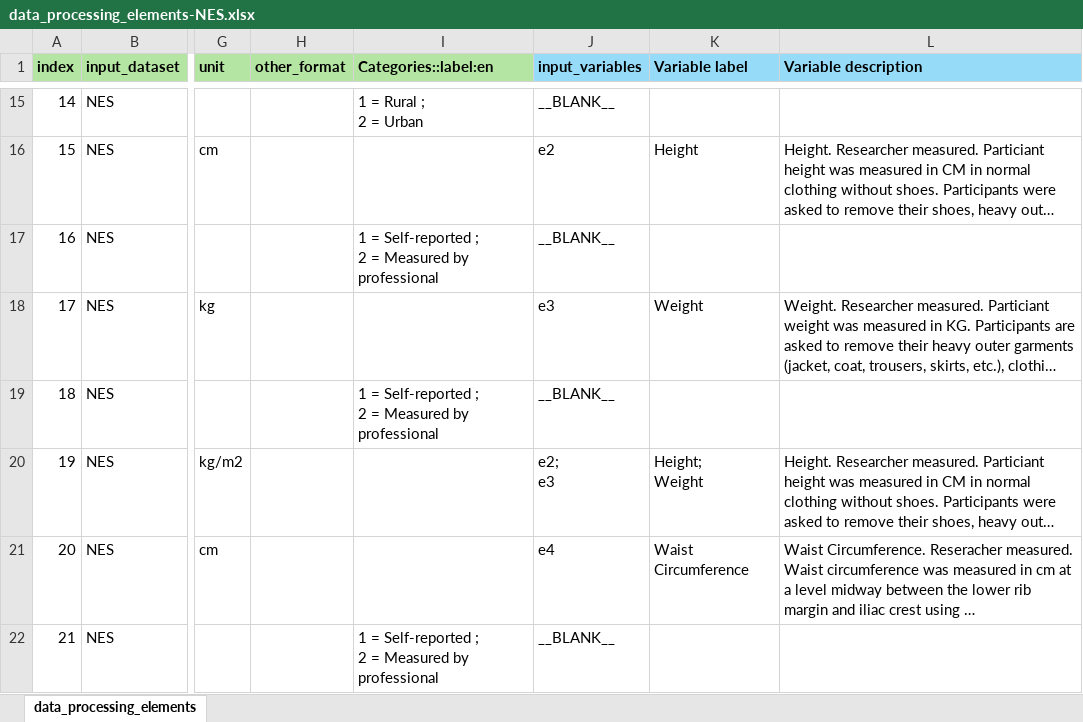
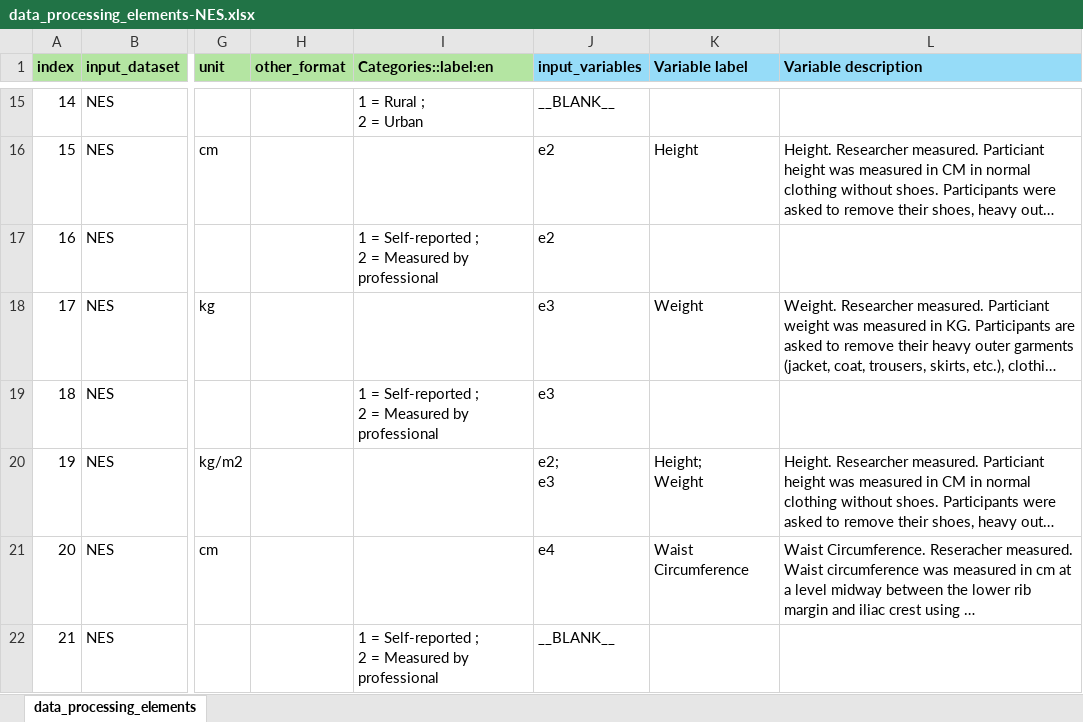
Before and after one commit to maelstrom-research/harmonization_ProPASS, an Excel workbook: data_processing_elements-NES.xlsx, sheet data_processing_elements, drawn as a sheet; only a part is shown, gaps mark what is left out; long unchanged cells end in …; values as stored, in another font and other column widths than the file's, no borders; the diff names each change by its address in the sheet, - before the commit and + after, or states it on an @@ line.

Commit message:
Update DPE

```diff
--- a/data_processing_elements-NES.xlsx (sheet data_processing_elements)
+++ b/data_processing_elements-NES.xlsx (sheet data_processing_elements)
-J17 (input_variables): __BLANK__
+J17 (input_variables): e2
-J19 (input_variables): __BLANK__
+J19 (input_variables): e3
```
